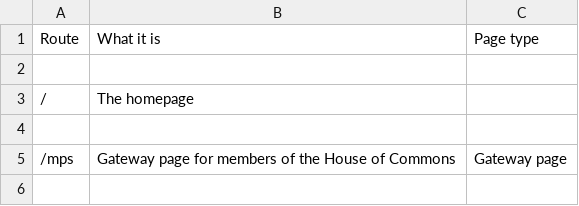
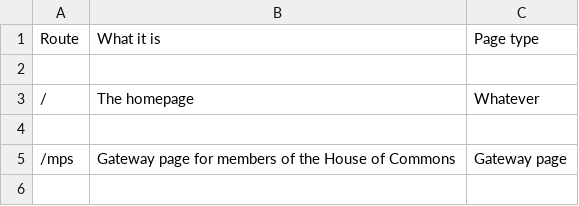
Before and after one commit to ukparliament/ontologies, a CSV file: urls.csv, drawn as a sheet; only a part is shown.

Commit message:
brought in line with routes file

```diff
--- a/urls.csv
+++ b/urls.csv
@@ -2,3 +2,3 @@
 ,,
-/,The homepage,
+/,The homepage,Whatever
 ,,
```
